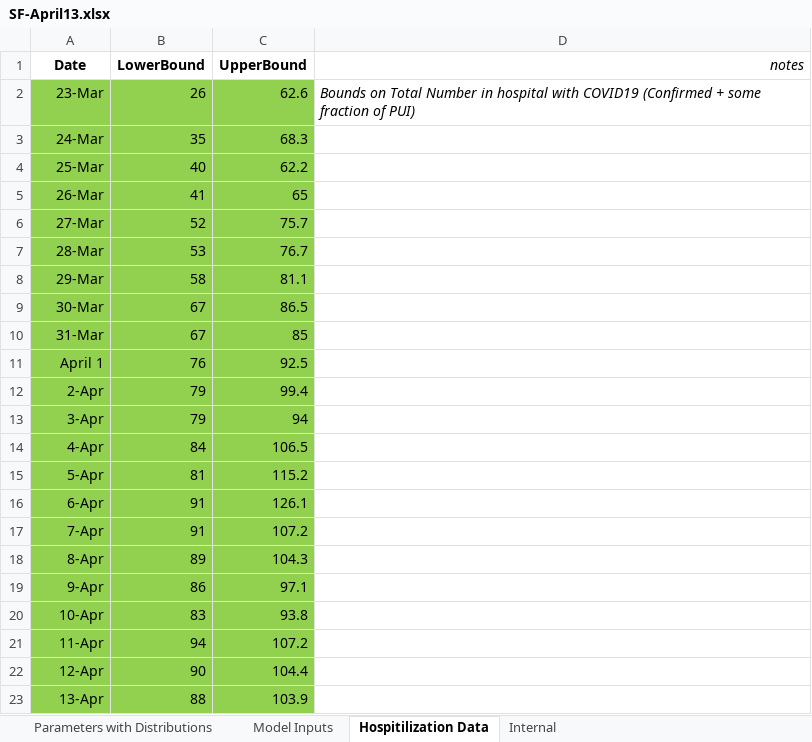
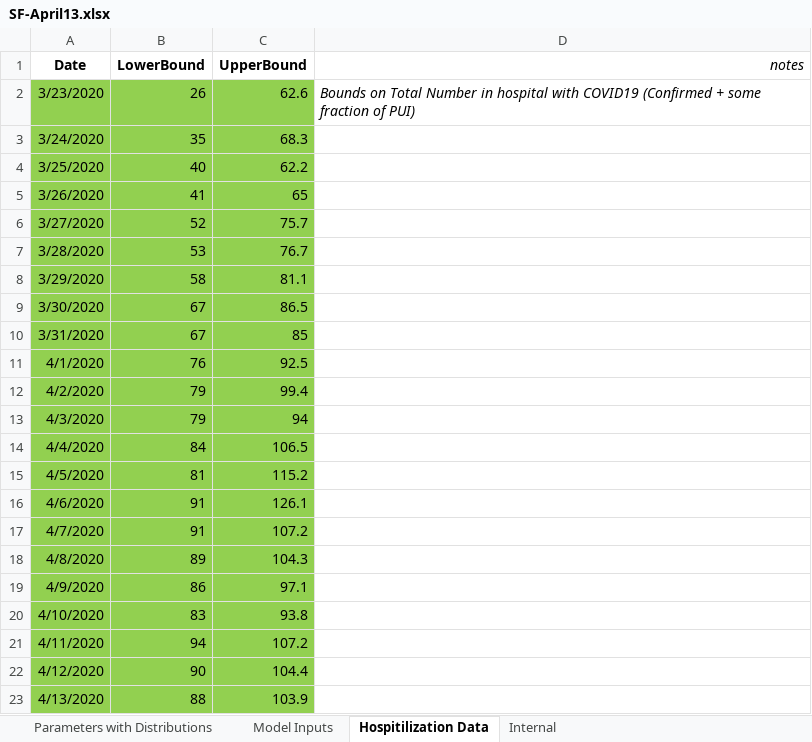
Before and after one commit to LocalEpi/LEMMA, an Excel workbook: inst/extdata/SF-April13.xlsx, sheet Hospitilization Data, drawn as a sheet; values as stored, in another font and other column widths than the file's, no borders; the diff names each change by its address in the sheet, - before the commit and + after, or states it on an @@ line.

```diff
--- a/inst/extdata/SF-April13.xlsx (sheet Hospitilization Data)
+++ b/inst/extdata/SF-April13.xlsx (sheet Hospitilization Data)
-A2 (Date): 23-Mar
+A2 (Date): 3/23/2020
-A3 (Date): 24-Mar
+A3 (Date): 3/24/2020
-A4 (Date): 25-Mar
+A4 (Date): 3/25/2020
-A5 (Date): 26-Mar
+A5 (Date): 3/26/2020
-A6 (Date): 27-Mar
+A6 (Date): 3/27/2020
-A7 (Date): 28-Mar
+A7 (Date): 3/28/2020
-A8 (Date): 29-Mar
+A8 (Date): 3/29/2020
-A9 (Date): 30-Mar
+A9 (Date): 3/30/2020
-A10 (Date): 31-Mar
+A10 (Date): 3/31/2020
-A11 (Date): April 1
+A11 (Date): 4/1/2020
-A12 (Date): 2-Apr
+A12 (Date): 4/2/2020
-A13 (Date): 3-Apr
+A13 (Date): 4/3/2020
-A14 (Date): 4-Apr
+A14 (Date): 4/4/2020
-A15 (Date): 5-Apr
+A15 (Date): 4/5/2020
-A16 (Date): 6-Apr
+A16 (Date): 4/6/2020
-A17 (Date): 7-Apr
+A17 (Date): 4/7/2020
-A18 (Date): 8-Apr
+A18 (Date): 4/8/2020
-A19 (Date): 9-Apr
+A19 (Date): 4/9/2020
-A20 (Date): 10-Apr
+A20 (Date): 4/10/2020
-A21 (Date): 11-Apr
+A21 (Date): 4/11/2020
-A22 (Date): 12-Apr
+A22 (Date): 4/12/2020
-A23 (Date): 13-Apr
+A23 (Date): 4/13/2020
```
Also changed, not shown: 41 other files.
